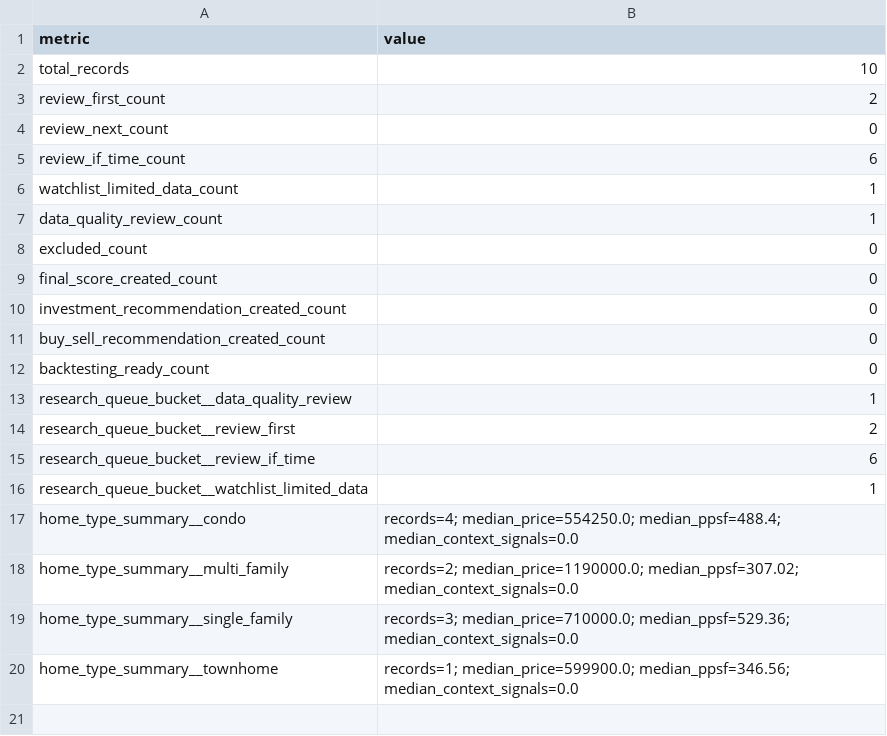
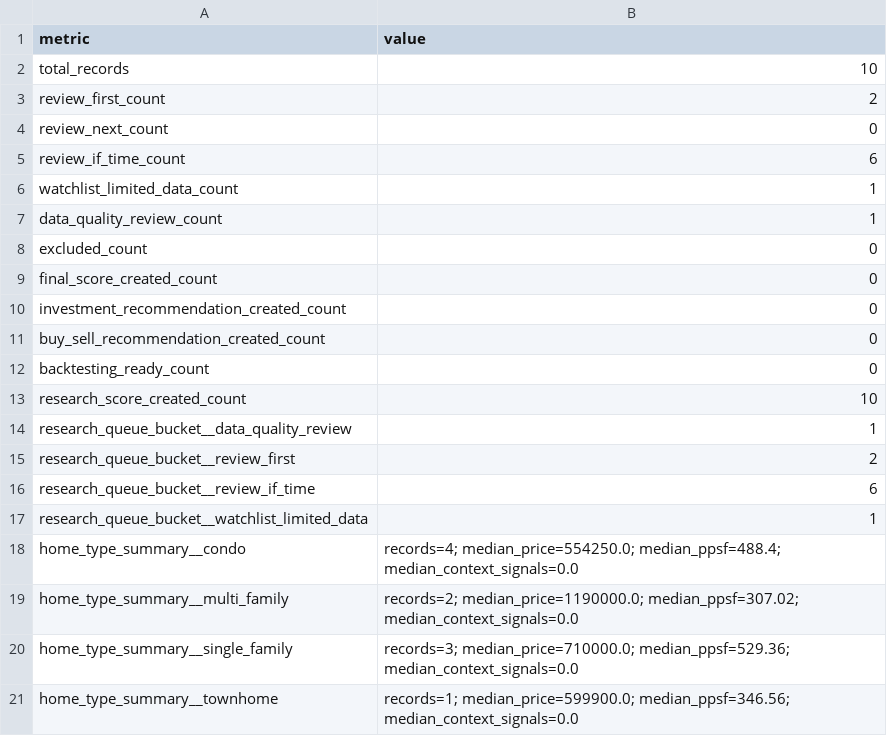
Before and after one commit to GrahamAlbert744/zillow-undervalued-property-research, a CSV file: outputs/tables/property_research_queue_summary.csv, drawn as a sheet; the diff names each change by its address in the sheet, - before the commit and + after, or states it on an @@ line.

```diff
--- a/outputs/tables/property_research_queue_summary.csv
+++ b/outputs/tables/property_research_queue_summary.csv
+row 13: research_score_created_count | 10
```
Also changed, not shown: 11 other files.
